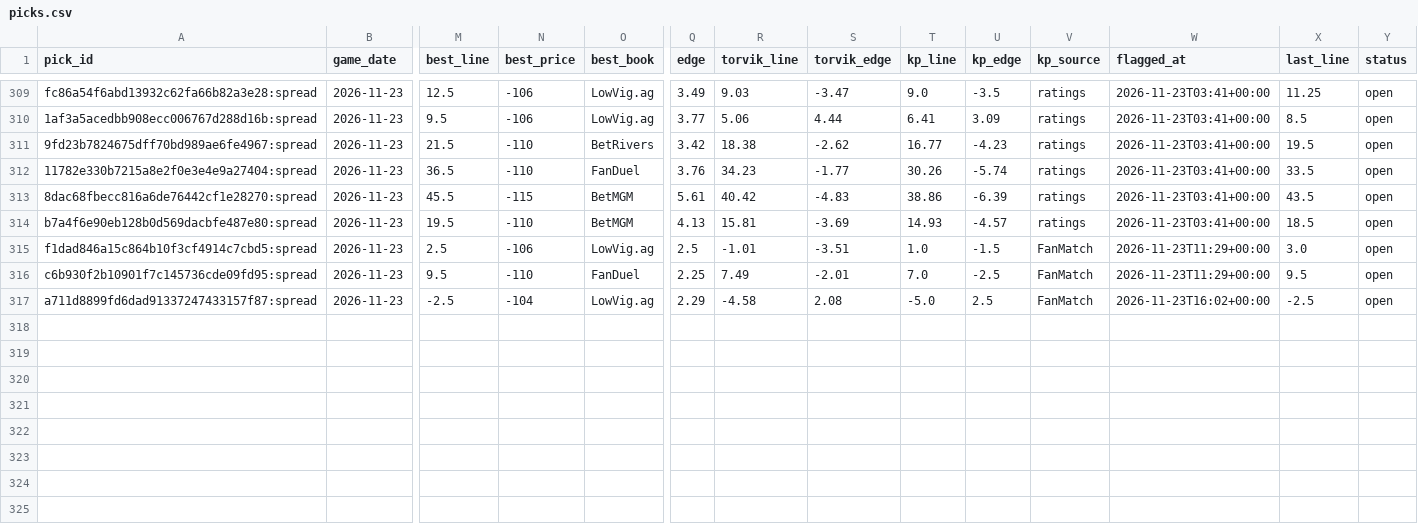
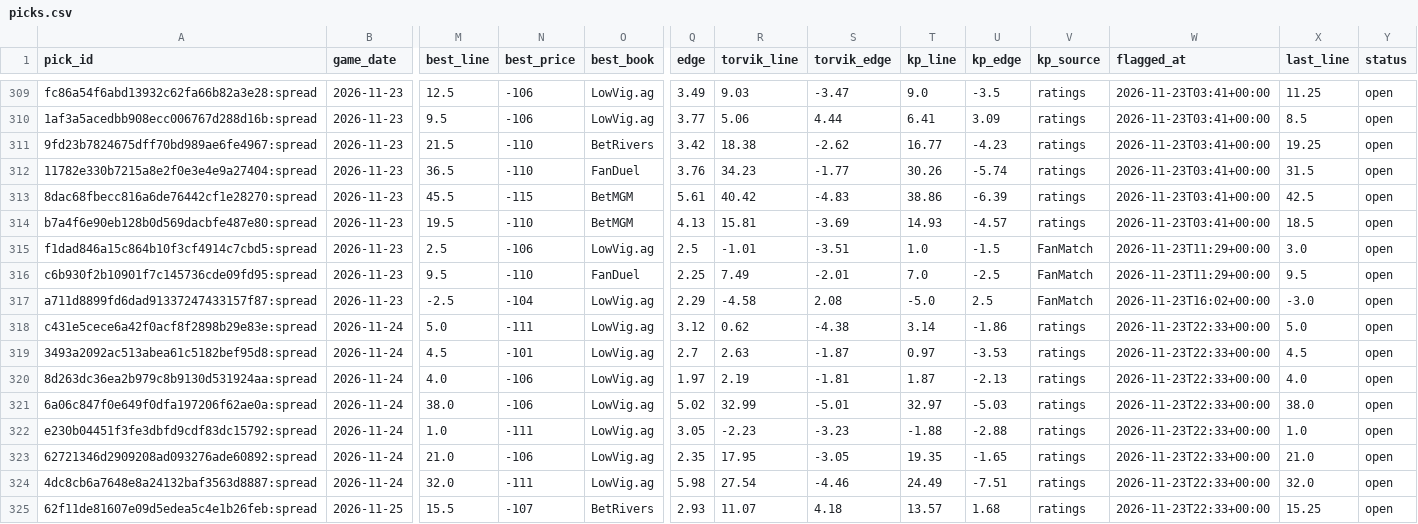
Before and after one commit to wheehawk/CBB_Mispricing, a CSV file: data/picks.csv, drawn as a sheet; only a part is shown, gaps mark what is left out; rows hold the shown columns only; the diff names each change by its address in the sheet, - before the commit and + after, or states it on an @@ line.

```diff
--- a/data/picks.csv
+++ b/data/picks.csv
-X311 (last_line): 19.5
+X311 (last_line): 19.25
-X312 (last_line): 33.5
+X312 (last_line): 31.5
-X313 (last_line): 43.5
+X313 (last_line): 42.5
-X317 (last_line): -2.5
+X317 (last_line): -3.0
+row 318: c431e5cece6a42f0acf8f2898b29e83e:spread | 2026-11-24 | 5.0 | -111 | LowVig.ag | 3.12 | 0.62 | -4.38 | 3.14 | -1.86 | ratings | 2026-11-23T22:33+00:00 | 5.0 | open
+row 319: 3493a2092ac513abea61c5182bef95d8:spread | 2026-11-24 | 4.5 | -101 | LowVig.ag | 2.7 | 2.63 | -1.87 | 0.97 | -3.53 | ratings | 2026-11-23T22:33+00:00 | 4.5 | open
+row 320: 8d263dc36ea2b979c8b9130d531924aa:spread | 2026-11-24 | 4.0 | -106 | LowVig.ag | 1.97 | 2.19 | -1.81 | 1.87 | -2.13 | ratings | 2026-11-23T22:33+00:00 | 4.0 | open
+row 321: 6a06c847f0e649f0dfa197206f62ae0a:spread | 2026-11-24 | 38.0 | -106 | LowVig.ag | 5.02 | 32.99 | -5.01 | 32.97 | -5.03 | ratings | 2026-11-23T22:33+00:00 | 38.0 | open
+row 322: e230b04451f3fe3dbfd9cdf83dc15792:spread | 2026-11-24 | 1.0 | -111 | LowVig.ag | 3.05 | -2.23 | -3.23 | -1.88 | -2.88 | ratings | 2026-11-23T22:33+00:00 | 1.0 | open
+row 323: 62721346d2909208ad093276ade60892:spread | 2026-11-24 | 21.0 | -106 | LowVig.ag | 2.35 | 17.95 | -3.05 | 19.35 | -1.65 | ratings | 2026-11-23T22:33+00:00 | 21.0 | open
+row 324: 4dc8cb6a7648e8a24132baf3563d8887:spread | 2026-11-24 | 32.0 | -111 | LowVig.ag | 5.98 | 27.54 | -4.46 | 24.49 | -7.51 | ratings | 2026-11-23T22:33+00:00 | 32.0 | open
+row 325: 62f11de81607e09d5edea5c4e1b26feb:spread | 2026-11-25 | 15.5 | -107 | BetRivers | 2.93 | 11.07 | 4.18 | 13.57 | 1.68 | ratings | 2026-11-23T22:33+00:00 | 15.25 | open
```
Also changed, not shown: 4 other files.
